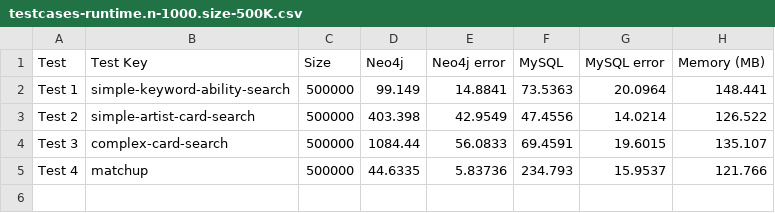
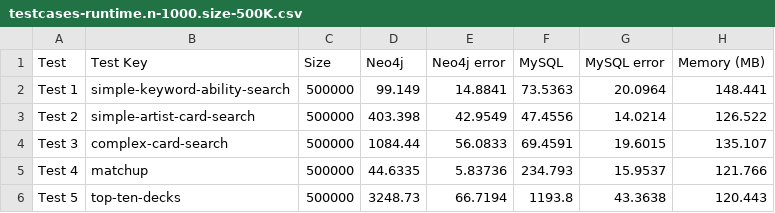
Before and after one commit to PascalKleindienst/bachelor-thesis, a CSV file: evaluation-results/testcases-runtime.n-1000.size-500K.csv, drawn as a sheet; the diff names each change by its address in the sheet, - before the commit and + after, or states it on an @@ line.

```diff
--- a/evaluation-results/testcases-runtime.n-1000.size-500K.csv
+++ b/evaluation-results/testcases-runtime.n-1000.size-500K.csv
+row 6: Test 5 | top-ten-decks | 500000 | 3248.73 | 66.7194 | 1193.8 | 43.3638 | 120.443
```
Also changed, not shown: evaluation-results/testcases-runtime.n-1000.csv, evaluation-results/testcases-runtime.n-1000.size-100K.csv, 4 other files.
